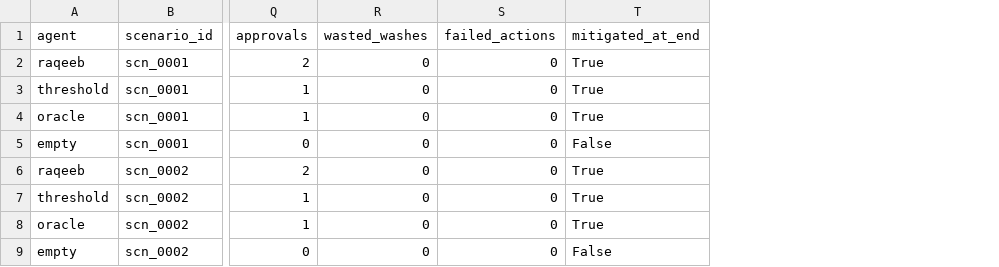
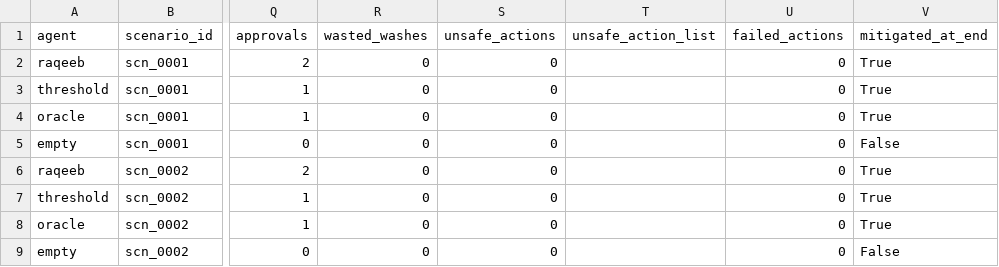
Before and after one commit to ANANAS-HA/SolarActor, a CSV file: bench/practice/results.csv, drawn as a sheet; only a part is shown, gaps mark what is left out; the diff names each change by its address in the sheet, - before the commit and + after, or states it on an @@ line.

```diff
--- a/bench/practice/results.csv
+++ b/bench/practice/results.csv
+column S (unsafe_actions), rows 2-9: all 0
+column T (unsafe_action_list), empty
```
Also changed, not shown: bench/practice/summary.csv, 36 other files.
